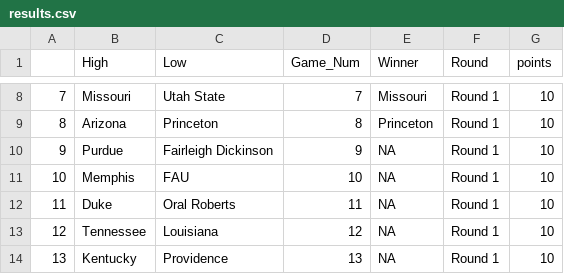
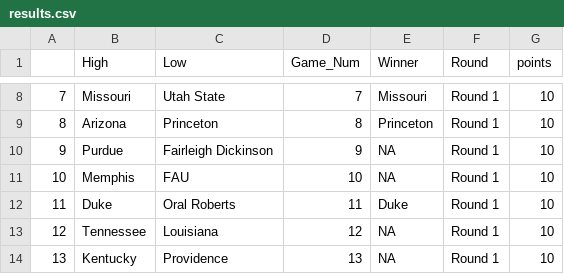
Before and after one commit to dteuscher1/MMResults, a CSV file: results.csv, drawn as a sheet; only a part is shown, gaps mark what is left out.

Commit message:
Update results.csv

```diff
--- a/results.csv
+++ b/results.csv
@@ -11,3 +11,3 @@
 10,Memphis,FAU,10,NA,Round 1,10
-11,Duke,Oral Roberts,11,NA,Round 1,10
+11,Duke,Oral Roberts,11,Duke,Round 1,10
 12,Tennessee,Louisiana,12,NA,Round 1,10
```
